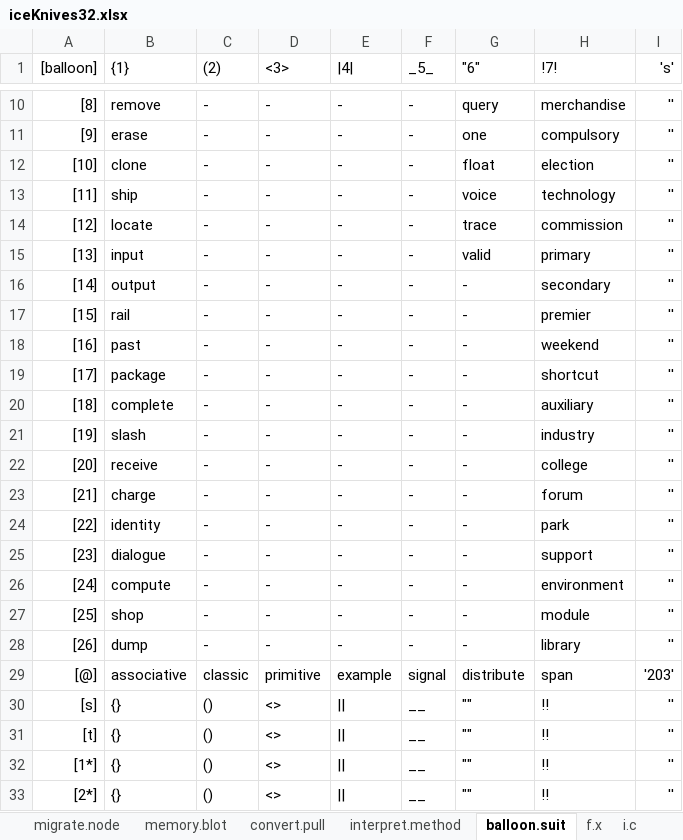
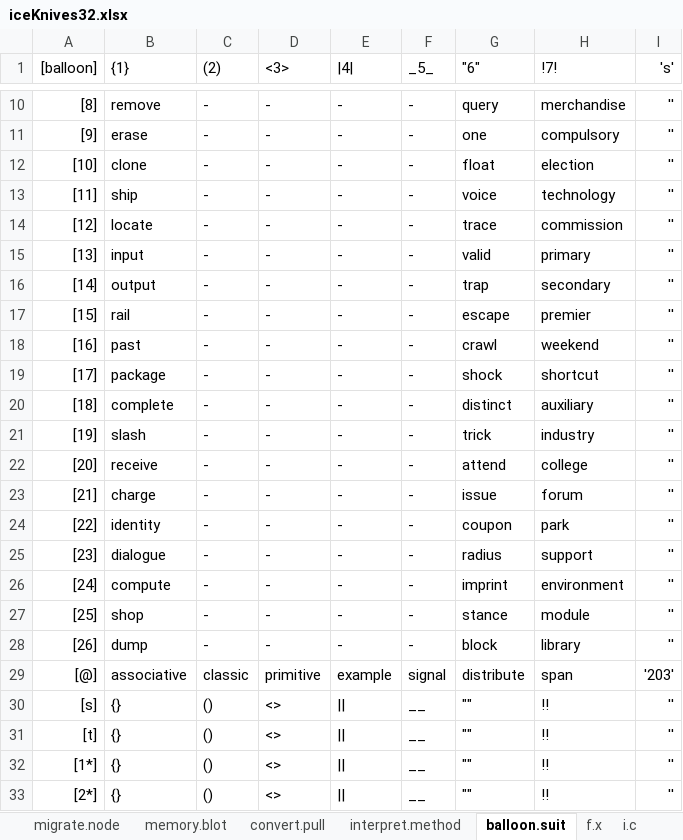
Before and after one commit to openroot/iceKnives32, an Excel workbook: archive/iceKnives32/iceKnives32.xlsx, sheet balloon.suit, drawn as a sheet; only a part is shown, gaps mark what is left out; values as stored, in another font and other column widths than the file's, no borders; charts and pictures not drawn; the diff names each change by its address in the sheet, - before the commit and + after, or states it on an @@ line.

```diff
--- a/archive/iceKnives32/iceKnives32.xlsx (sheet balloon.suit)
+++ b/archive/iceKnives32/iceKnives32.xlsx (sheet balloon.suit)
-G16 ("6"): -
+G16 ("6"): trap
-G17 ("6"): -
+G17 ("6"): escape
-G18 ("6"): -
+G18 ("6"): crawl
-G19 ("6"): -
+G19 ("6"): shock
-G20 ("6"): -
+G20 ("6"): distinct
-G21 ("6"): -
+G21 ("6"): trick
-G22 ("6"): -
+G22 ("6"): attend
-G23 ("6"): -
+G23 ("6"): issue
-G24 ("6"): -
+G24 ("6"): coupon
-G25 ("6"): -
+G25 ("6"): radius
-G26 ("6"): -
+G26 ("6"): imprint
-G27 ("6"): -
+G27 ("6"): stance
-G28 ("6"): -
+G28 ("6"): block
```
Also changed, not shown: 3 other files.
